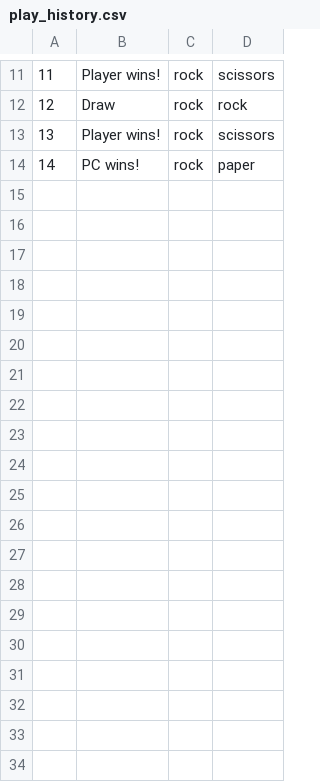
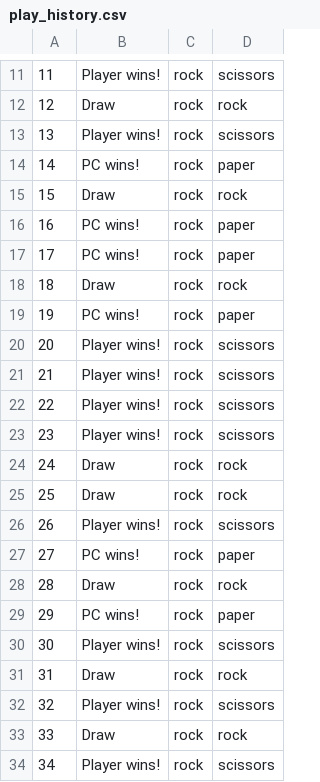
Before and after one commit to AlZark/il6_php_basics, a CSV file: thegame/play_history.csv, drawn as a sheet; only a part is shown, gaps mark what is left out; the diff covers the shown part only; the diff names each change by its address in the sheet, - before the commit and + after, or states it on an @@ line.

```diff
--- a/thegame/play_history.csv
+++ b/thegame/play_history.csv
+row 15: 15 | Draw | rock | rock
+row 16: 16 | PC wins! | rock | paper
+row 17: 17 | PC wins! | rock | paper
+row 18: 18 | Draw | rock | rock
+row 19: 19 | PC wins! | rock | paper
+row 20: 20 | Player wins! | rock | scissors
+row 21: 21 | Player wins! | rock | scissors
+row 22: 22 | Player wins! | rock | scissors
+row 23: 23 | Player wins! | rock | scissors
+row 24: 24 | Draw | rock | rock
+row 25: 25 | Draw | rock | rock
+row 26: 26 | Player wins! | rock | scissors
+row 27: 27 | PC wins! | rock | paper
+row 28: 28 | Draw | rock | rock
+row 29: 29 | PC wins! | rock | paper
+row 30: 30 | Player wins! | rock | scissors
+row 31: 31 | Draw | rock | rock
+row 32: 32 | Player wins! | rock | scissors
+row 33: 33 | Draw | rock | rock
+row 34: 34 | Player wins! | rock | scissors
```
Also changed, not shown: 16 added rows elsewhere in this file, 10 other files.
